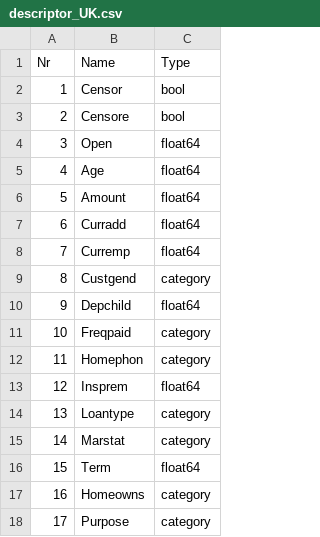
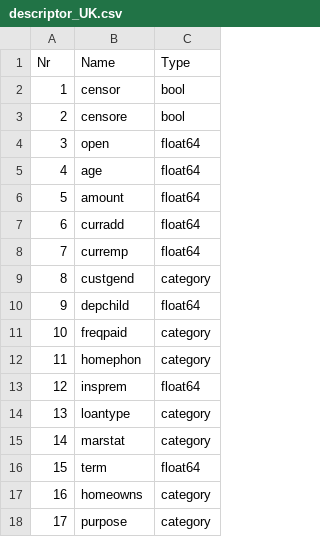
Before and after one commit to aparajitamehra/thesis, a CSV file: datasets/UK/descriptor_UK.csv, drawn as a sheet.

```diff
--- a/datasets/UK/descriptor_UK.csv
+++ b/datasets/UK/descriptor_UK.csv
@@ -1,18 +1,18 @@
 Nr,Name,Type
-1,Censor,bool
-2,Censore,bool
-3,Open,float64
-4,Age,float64
-5,Amount,float64
-6,Curradd,float64
-7,Curremp,float64
-8,Custgend,category
-9,Depchild,float64
-10,Freqpaid,category
-11,Homephon,category
-12,Insprem,float64
-13,Loantype,category
-14,Marstat,category
-15,Term,float64
-16,Homeowns,category
-17,Purpose,category
+1,censor,bool
+2,censore,bool
+3,open,float64
+4,age,float64
+5,amount,float64
+6,curradd,float64
+7,curremp,float64
+8,custgend,category
+9,depchild,float64
+10,freqpaid,category
+11,homephon,category
+12,insprem,float64
+13,loantype,category
+14,marstat,category
+15,term,float64
+16,homeowns,category
+17,purpose,category
```
Also changed, not shown: datasets/bene1/input_bene1.csv, 16 other files.
